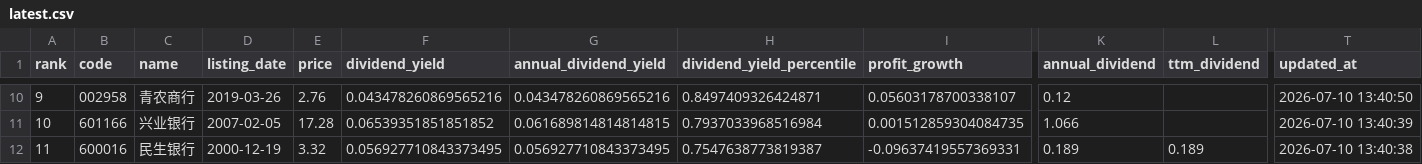
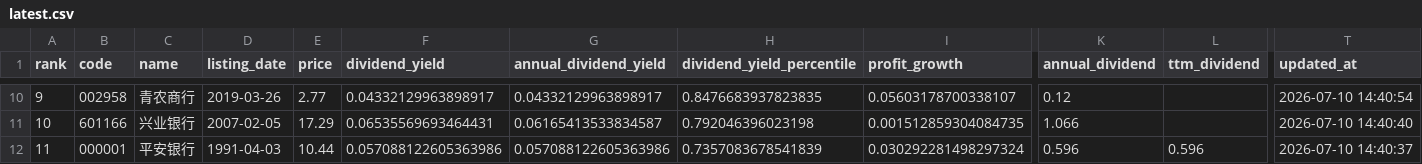
Before and after one commit to wdr0214/a-bank-monitor, a CSV file: data/latest.csv, drawn as a sheet; only a part is shown, gaps mark what is left out; the diff covers the shown part only; the diff names each change by its address in the sheet, - before the commit and + after, or states it on an @@ line.

```diff
--- a/data/latest.csv
+++ b/data/latest.csv
-E10 (price): 2.76
+E10 (price): 2.77
-F10 (dividend_yield): 0.043478260869565216
+F10 (dividend_yield): 0.04332129963898917
-G10 (annual_dividend_yield): 0.043478260869565216
+G10 (annual_dividend_yield): 0.04332129963898917
-H10 (dividend_yield_percentile): 0.8497409326424871
+H10 (dividend_yield_percentile): 0.8476683937823835
-T10 (updated_at): 2026-07-10 13:40:50
+T10 (updated_at): 2026-07-10 14:40:54
-E11 (price): 17.28
+E11 (price): 17.29
-F11 (dividend_yield): 0.06539351851851852
+F11 (dividend_yield): 0.06535569693464431
-G11 (annual_dividend_yield): 0.061689814814814815
+G11 (annual_dividend_yield): 0.06165413533834587
-H11 (dividend_yield_percentile): 0.7937033968516984
+H11 (dividend_yield_percentile): 0.792046396023198
-T11 (updated_at): 2026-07-10 13:40:39
+T11 (updated_at): 2026-07-10 14:40:40
-B12 (code): 600016
+B12 (code): 000001
-C12 (name): 民生银行
+C12 (name): 平安银行
-D12 (listing_date): 2000-12-19
+D12 (listing_date): 1991-04-03
-E12 (price): 3.32
+E12 (price): 10.44
-F12 (dividend_yield): 0.056927710843373495
+F12 (dividend_yield): 0.057088122605363986
-G12 (annual_dividend_yield): 0.056927710843373495
+G12 (annual_dividend_yield): 0.057088122605363986
-H12 (dividend_yield_percentile): 0.7547638773819387
+H12 (dividend_yield_percentile): 0.7357083678541839
-I12 (profit_growth): -0.09637419557369331
+I12 (profit_growth): 0.030292281498297324
-K12 (annual_dividend): 0.189
+K12 (annual_dividend): 0.596
-L12 (ttm_dividend): 0.189
+L12 (ttm_dividend): 0.596
-T12 (updated_at): 2026-07-10 13:40:38
+T12 (updated_at): 2026-07-10 14:40:37
```
Also changed, not shown: 169 edited cells elsewhere in this file, 2 other files.
